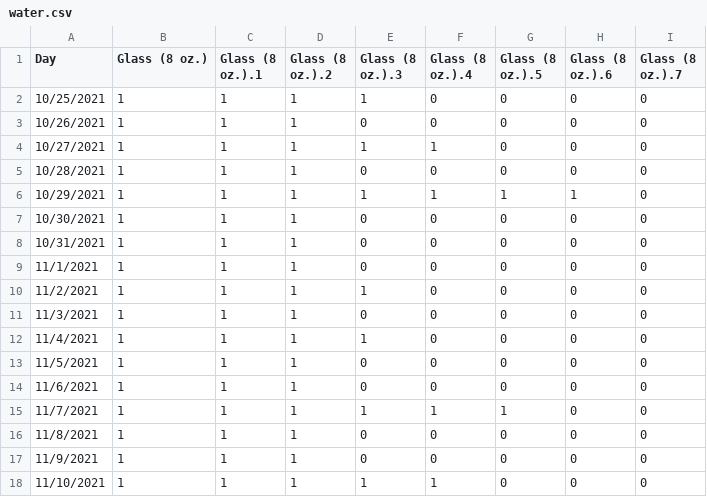
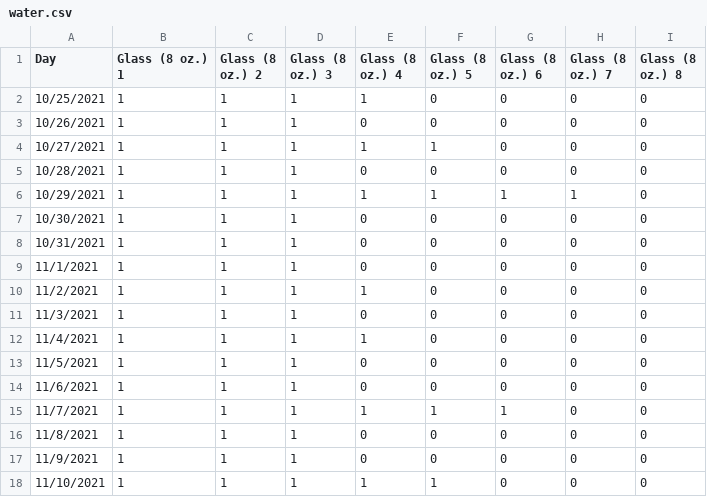
Before and after one commit to cocteau/data_2021, a CSV file: data/data/water.csv, drawn as a sheet.

Commit message:
Update water.csv

```diff
--- a/data/data/water.csv
+++ b/data/data/water.csv
@@ -1,2 +1,2 @@
-Day,Glass (8 oz.),Glass (8 oz.).1,Glass (8 oz.).2,Glass (8 oz.).3,Glass (8 oz.).4,Glass (8 oz.).5,Glass (8 oz.).6,Glass (8 oz.).7
+Day,Glass (8 oz.) 1,Glass (8 oz.) 2,Glass (8 oz.) 3,Glass (8 oz.) 4,Glass (8 oz.) 5,Glass (8 oz.) 6,Glass (8 oz.) 7,Glass (8 oz.) 8
 10/25/2021,1,1,1,1,0,0,0,0
```
